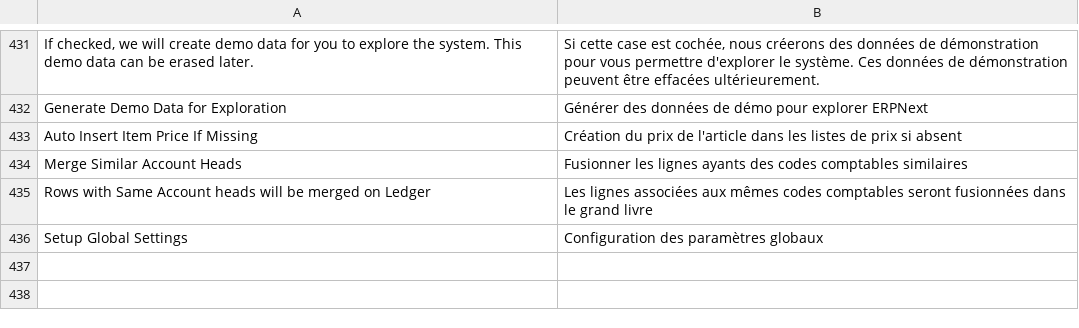
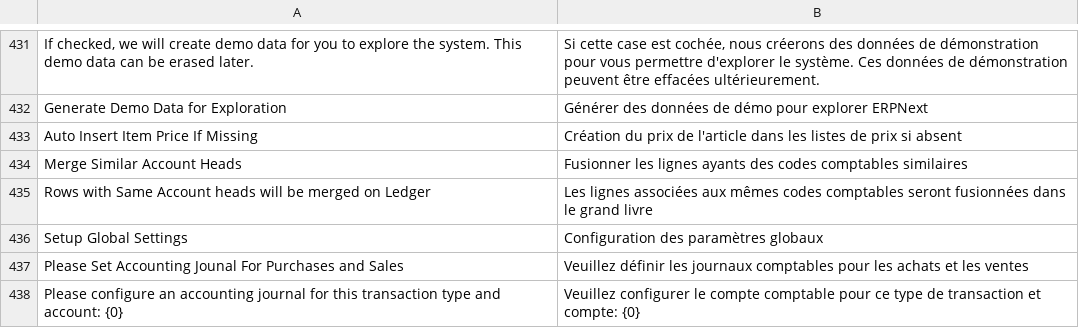
Before and after one commit to scopen-coop/erpnext_france, a CSV file: erpnext_france/translations/fr.csv, drawn as a sheet; only a part is shown, gaps mark what is left out; the diff names each change by its address in the sheet, - before the commit and + after, or states it on an @@ line.

Commit message:
NEW: Replace subledger account and rewrite sql request

```diff
--- a/erpnext_france/translations/fr.csv
+++ b/erpnext_france/translations/fr.csv
+row 437: Please Set Accounting Jounal For Purchases and Sales | Veuillez définir les journaux comptables pour les achats et les ventes
+row 438: Please configure an accounting journal for this transaction type and account: {0} | Veuillez configurer le compte comptable pour ce type de transaction et compte: {0}
```
Also changed, not shown: 5 other files.
